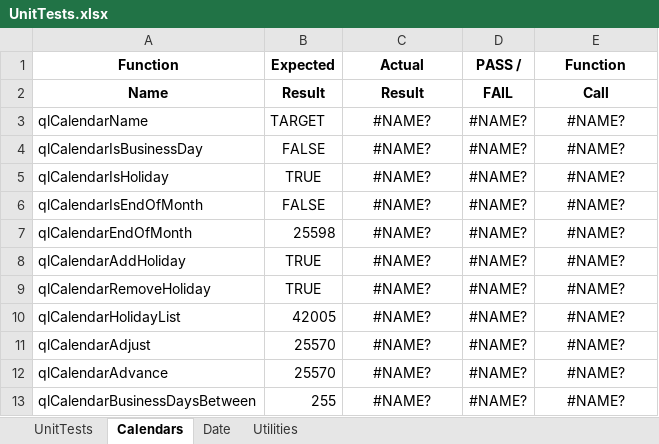
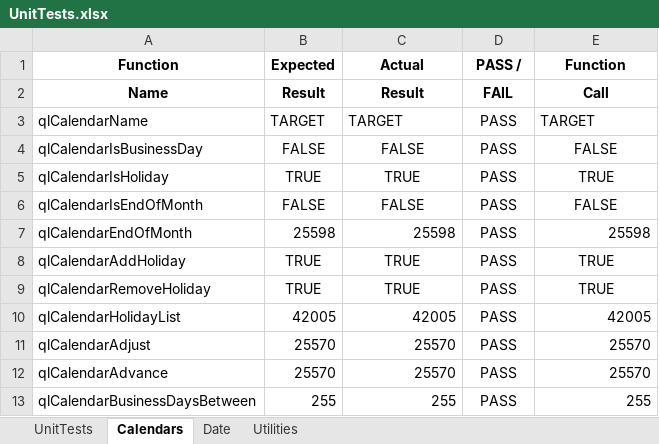
Before and after one commit to eehlers/QuantLibXL, an Excel workbook: UnitTests/UnitTests.xlsx, sheet Calendars, drawn as a sheet; values as stored, in another font and other column widths than the file's, no borders; the diff names each change by its address in the sheet, - before the commit and + after, or states it on an @@ line.

Commit message:
export calendar functions to Excel (52/1114)

```diff
--- a/UnitTests/UnitTests.xlsx (sheet Calendars)
+++ b/UnitTests/UnitTests.xlsx (sheet Calendars)
-C3 (Actual): #NAME?
+C3 (Actual): TARGET
-C3 alignment: center
+C3 alignment: left
-D3:D13 (PASS /): #NAME?
+D3:D13 (PASS /): PASS
-E3 (Function): #NAME?
+E3 (Function): TARGET
-E3 alignment: center
+E3 alignment: left
-C4 (Actual): #NAME?
+C4 (Actual): FALSE
-E4 (Function): #NAME?
+E4 (Function): FALSE
-C5 (Actual): #NAME?
+C5 (Actual): TRUE
-E5 (Function): #NAME?
+E5 (Function): TRUE
-C6 (Actual): #NAME?
+C6 (Actual): FALSE
-E6 (Function): #NAME?
+E6 (Function): FALSE
-C7 (Actual): #NAME?
+C7 (Actual): 25598
-C7 alignment: center
+C7 alignment: right
-E7 (Function): #NAME?
+E7 (Function): 25598
-E7 alignment: center
+E7 alignment: right
-C8:C9 (Actual): #NAME?
+C8:C9 (Actual): TRUE
-E8:E9 (Function): #NAME?
+E8:E9 (Function): TRUE
-C10 (Actual): #NAME?
+C10 (Actual): 42005
-C10:C13 alignment: center
+C10:C13 alignment: right
-E10 (Function): #NAME?
+E10 (Function): 42005
-E10:E13 alignment: center
+E10:E13 alignment: right
-C11:C12 (Actual): #NAME?
+C11:C12 (Actual): 25570
-E11:E12 (Function): #NAME?
+E11:E12 (Function): 25570
-C13 (Actual): #NAME?
+C13 (Actual): 255
-E13 (Function): #NAME?
+E13 (Function): 255
```
Also changed, not shown: sheet Date, 6 other files.
